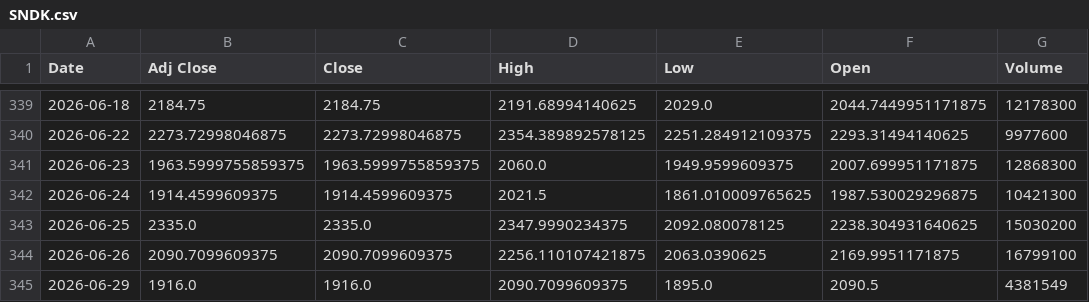
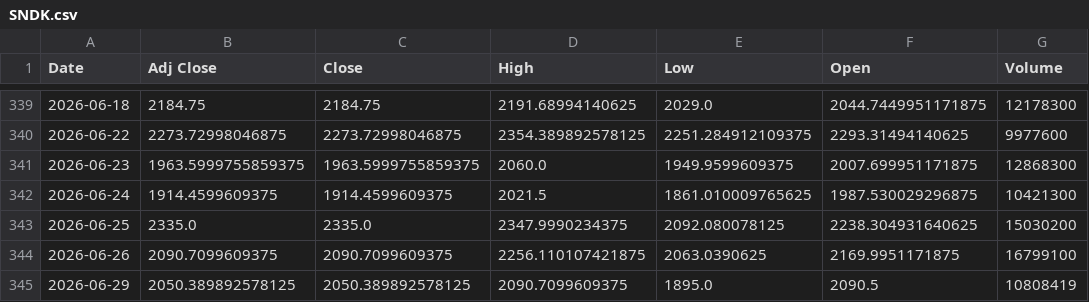
Before and after one commit to Russell3482/Momentum-Trading-Board, a CSV file: data/prices/SNDK.csv, drawn as a sheet; only a part is shown, gaps mark what is left out.

```diff
--- a/data/prices/SNDK.csv
+++ b/data/prices/SNDK.csv
@@ -344,2 +344,2 @@ Date,Adj Close,Close,High,Low,Open,Volume
 2026-06-26,2090.7099609375,2090.7099609375,2256.110107421875,2063.0390625,2169.9951171875,16799100
-2026-06-29,1916.0,1916.0,2090.7099609375,1895.0,2090.5,4381549
+2026-06-29,2050.389892578125,2050.389892578125,2090.7099609375,1895.0,2090.5,10808419
```
Also changed, not shown: data/prices/AVGO.csv, data/prices/MU.csv, 18 other files.
